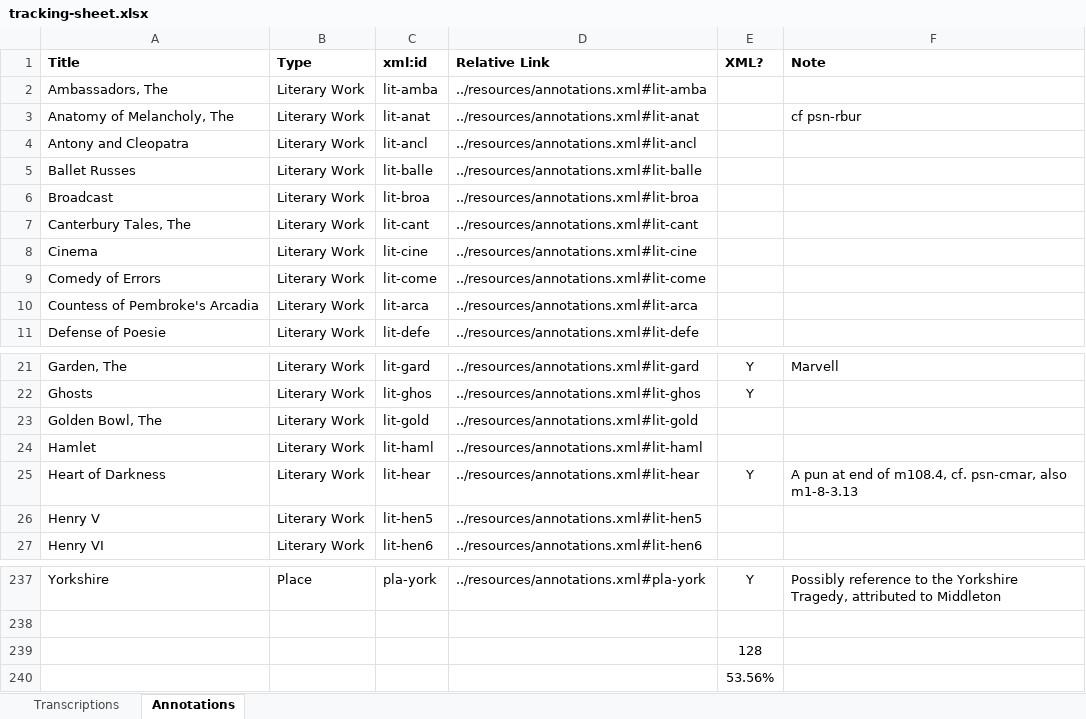
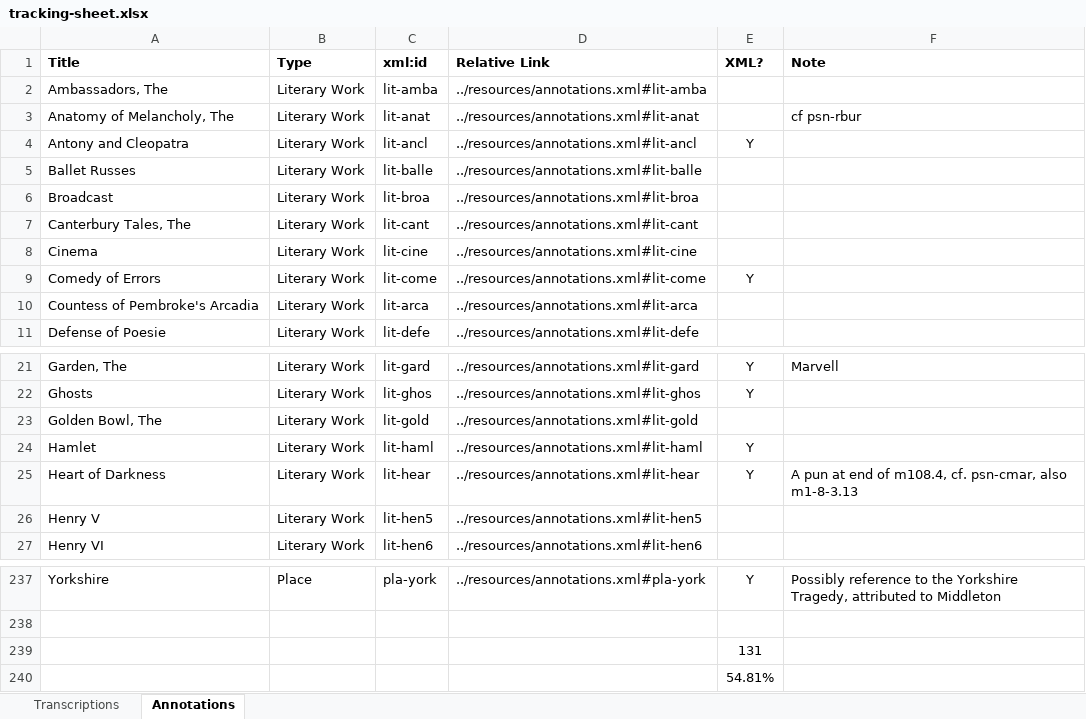
Before and after one commit to JoshuaAPhillips/digital-anon, an Excel workbook: tracking-sheet.xlsx, sheet Annotations, drawn as a sheet; only a part is shown, gaps mark what is left out; values as stored, in another font and other column widths than the file's, no borders; conditional formats not drawn; the diff names each change by its address in the sheet, - before the commit and + after, or states it on an @@ line.

Commit message:
annotations.xml: Hamlet out of the way

```diff
--- a/tracking-sheet.xlsx (sheet Annotations)
+++ b/tracking-sheet.xlsx (sheet Annotations)
-E4 (XML?): (empty)
+E4 (XML?): Y
-E9 (XML?): (empty)
+E9 (XML?): Y
-E24 (XML?): (empty)
+E24 (XML?): Y
-E239 (XML?): 128
+E239 (XML?): 131
-E240 (XML?): 53.56%
+E240 (XML?): 54.81%
```
Also changed, not shown: 1 other file.
